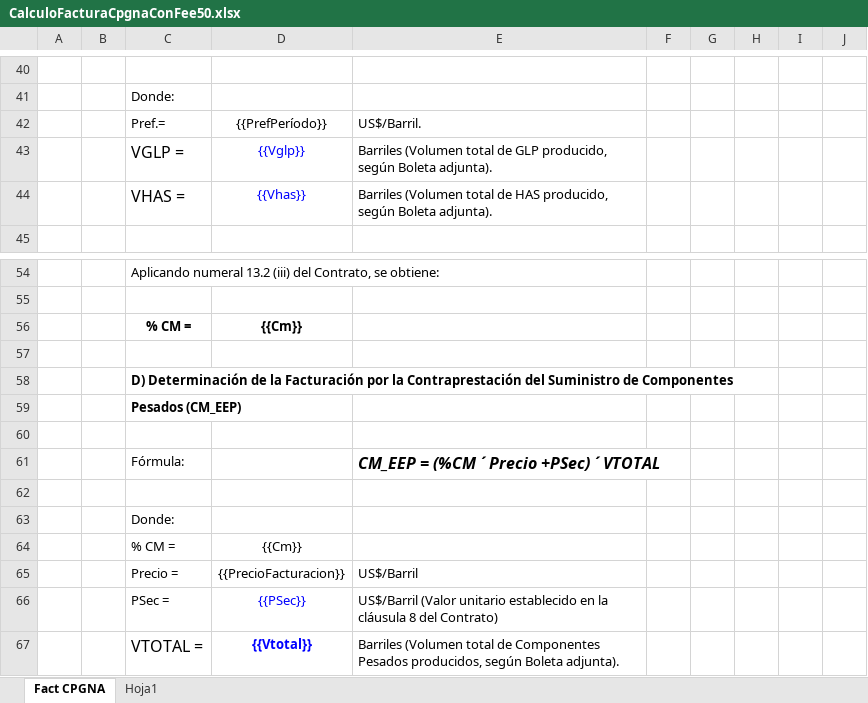
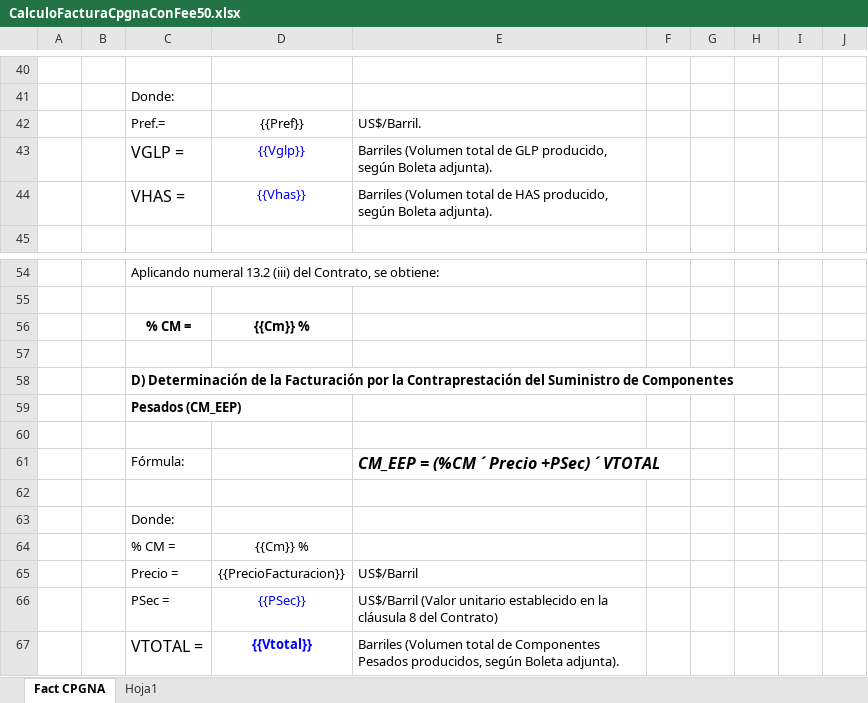
Before and after one commit to extspperu/UnnaReportesOperativos, an Excel workbook: Unna.OperationalReport.WebSite/wwwroot/plantillas/reporte/mensual/CalculoFacturaCpgnaConFee50.xlsx, sheet Fact CPGNA, drawn as a sheet; only a part is shown, gaps mark what is left out; values as stored, in another font and other column widths than the file's, no borders; charts and pictures not drawn; the diff names each change by its address in the sheet, - before the commit and + after, or states it on an @@ line.

Commit message:
Observaciones del Reprote FacturaCPGNA Fee

```diff
--- a/Unna.OperationalReport.WebSite/wwwroot/plantillas/reporte/mensual/CalculoFacturaCpgnaConFee50.xlsx (sheet Fact CPGNA)
+++ b/Unna.OperationalReport.WebSite/wwwroot/plantillas/reporte/mensual/CalculoFacturaCpgnaConFee50.xlsx (sheet Fact CPGNA)
-D42: {{PrefPeríodo}}
+D42: {{Pref}}
-D56: {{Cm}}
+D56: {{Cm}} %
-D64: {{Cm}}
+D64: {{Cm}} %
```
Also changed, not shown: charts or pictures, 10 other files.
